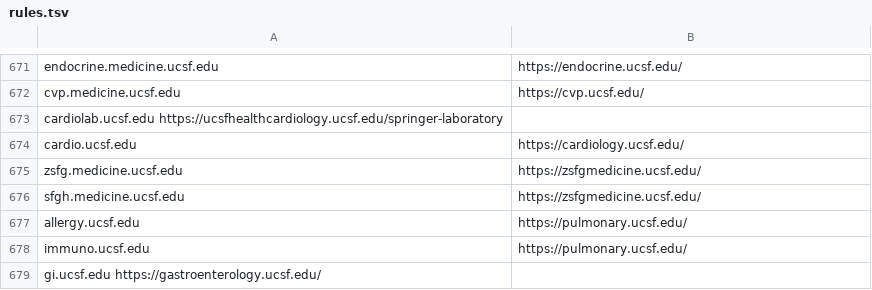
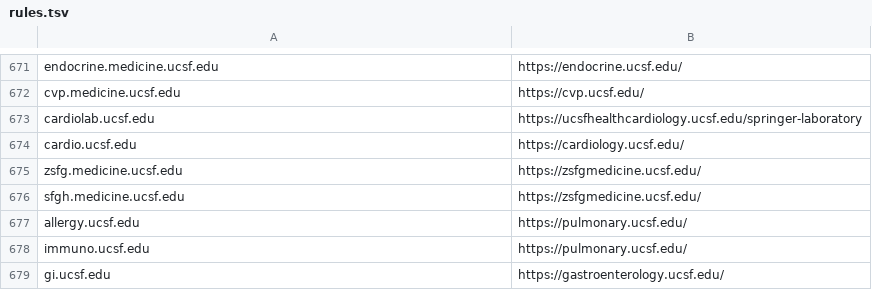
Before and after one commit to ucsf-web-services/redirect-service, a TSV file: rules.tsv, drawn as a sheet; only a part is shown, gaps mark what is left out.

Commit message:
Fix spaces to tabs.

```diff
--- a/rules.tsv
+++ b/rules.tsv
@@ -672,3 +672,3 @@ endocrine.medicine.ucsf.edu	https://endocrine.ucsf.edu/
 cvp.medicine.ucsf.edu	https://cvp.ucsf.edu/
-cardiolab.ucsf.edu  https://ucsfhealthcardiology.ucsf.edu/springer-laboratory
+cardiolab.ucsf.edu	https://ucsfhealthcardiology.ucsf.edu/springer-laboratory
 cardio.ucsf.edu	https://cardiology.ucsf.edu/
@@ -678,2 +678,2 @@ allergy.ucsf.edu	https://pulmonary.ucsf.edu/
 immuno.ucsf.edu	https://pulmonary.ucsf.edu/
-gi.ucsf.edu https://gastroenterology.ucsf.edu/
+gi.ucsf.edu	https://gastroenterology.ucsf.edu/
```
